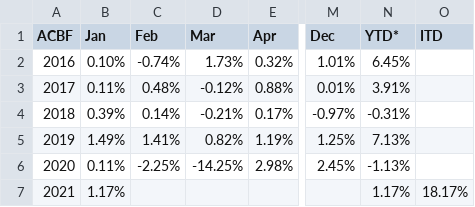
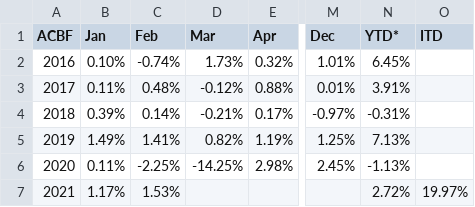
Before and after one commit to MuhmmadHamzatahir/altanawealth, a CSV file: assets/chart-data/acbf_monthly_perf_ALTCBCG.csv, drawn as a sheet; only a part is shown, gaps mark what is left out; the diff names each change by its address in the sheet, - before the commit and + after, or states it on an @@ line.

Commit message:
Upload: assets/chart-data/acbf_monthly_perf_ALTCBCG.csv

```diff
--- a/assets/chart-data/acbf_monthly_perf_ALTCBCG.csv
+++ b/assets/chart-data/acbf_monthly_perf_ALTCBCG.csv
-C7 (Feb): (empty)
+C7 (Feb): 1.53%
-N7 (YTD*): 1.17%
+N7 (YTD*): 2.72%
-O7 (ITD): 18.17%
+O7 (ITD): 19.97%
```
